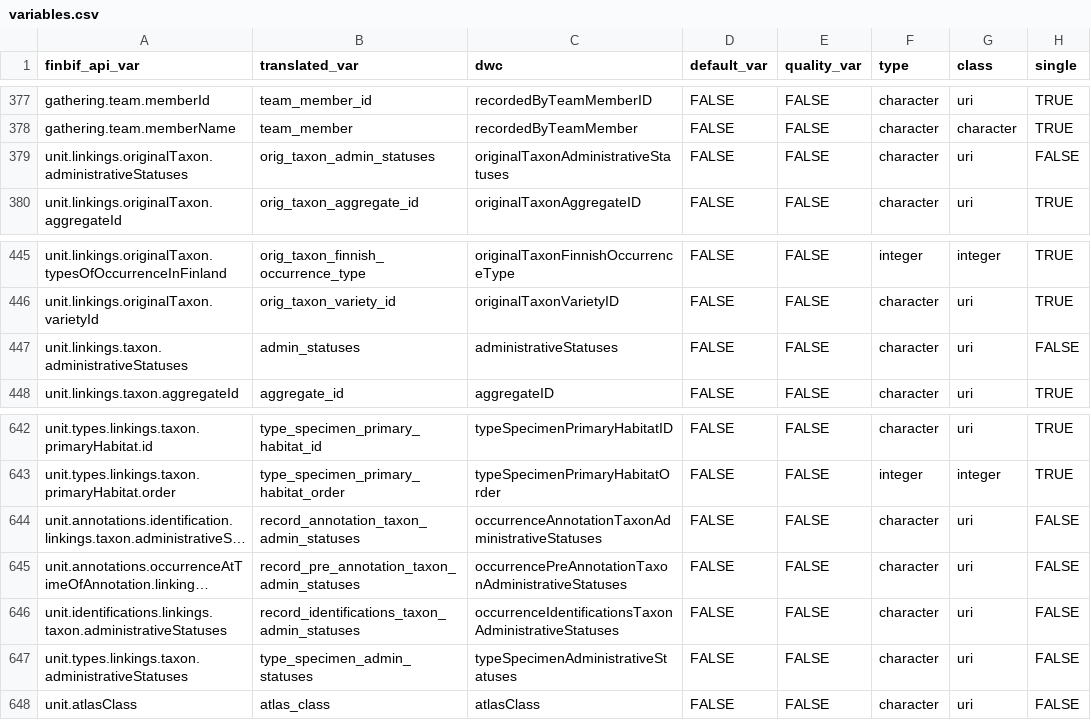
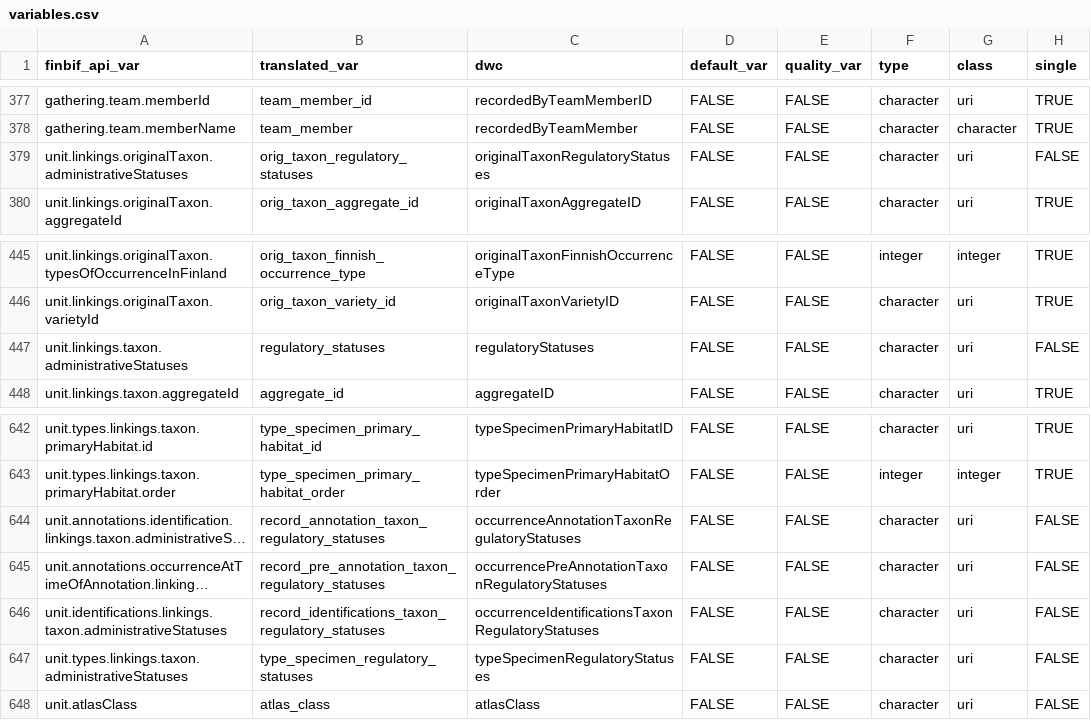
Before and after one commit to luomus/finbif, a CSV file: data-raw/variables.csv, drawn as a sheet; only a part is shown, gaps mark what is left out; long unchanged cells end in …; the diff names each change by its address in the sheet, - before the commit and + after, or states it on an @@ line.

Commit message:
Use term regulatory status

```diff
--- a/data-raw/variables.csv
+++ b/data-raw/variables.csv
-B379 (translated_var): orig_taxon_admin_statuses
+B379 (translated_var): orig_taxon_regulatory_statuses
-C379 (dwc): originalTaxonAdministrativeStatuses
+C379 (dwc): originalTaxonRegulatoryStatuses
-B447 (translated_var): admin_statuses
+B447 (translated_var): regulatory_statuses
-C447 (dwc): administrativeStatuses
+C447 (dwc): regulatoryStatuses
-B644 (translated_var): record_annotation_taxon_admin_statuses
+B644 (translated_var): record_annotation_taxon_regulatory_statuses
-C644 (dwc): occurrenceAnnotationTaxonAdministrativeStatuses
+C644 (dwc): occurrenceAnnotationTaxonRegulatoryStatuses
-B645 (translated_var): record_pre_annotation_taxon_admin_statuses
+B645 (translated_var): record_pre_annotation_taxon_regulatory_statuses
-C645 (dwc): occurrencePreAnnotationTaxonAdministrativeStatuses
+C645 (dwc): occurrencePreAnnotationTaxonRegulatoryStatuses
-B646 (translated_var): record_identifications_taxon_admin_statuses
+B646 (translated_var): record_identifications_taxon_regulatory_statuses
-C646 (dwc): occurrenceIdentificationsTaxonAdministrativeStatuses
+C646 (dwc): occurrenceIdentificationsTaxonRegulatoryStatuses
-B647 (translated_var): type_specimen_admin_statuses
+B647 (translated_var): type_specimen_regulatory_statuses
-C647 (dwc): typeSpecimenAdministrativeStatuses
+C647 (dwc): typeSpecimenRegulatoryStatuses
```
Also changed, not shown: data-raw/filters.csv, data-raw/filters_test.csv, 24 other files.
